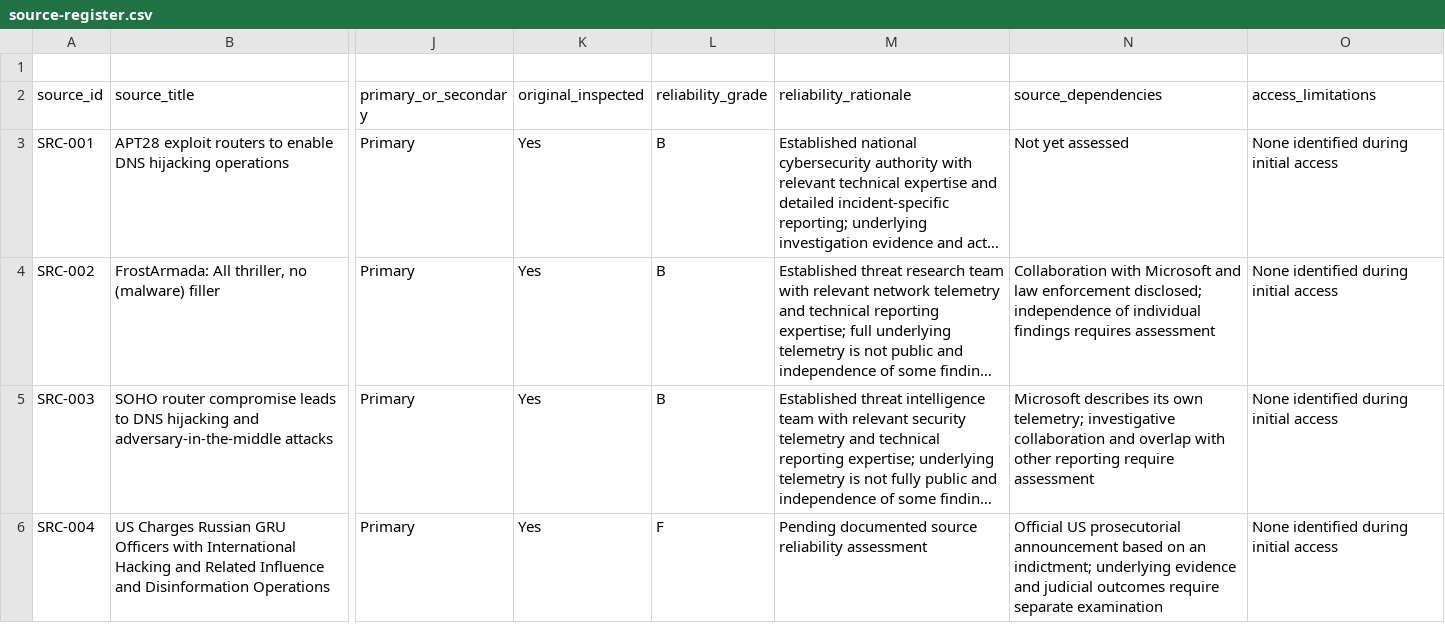
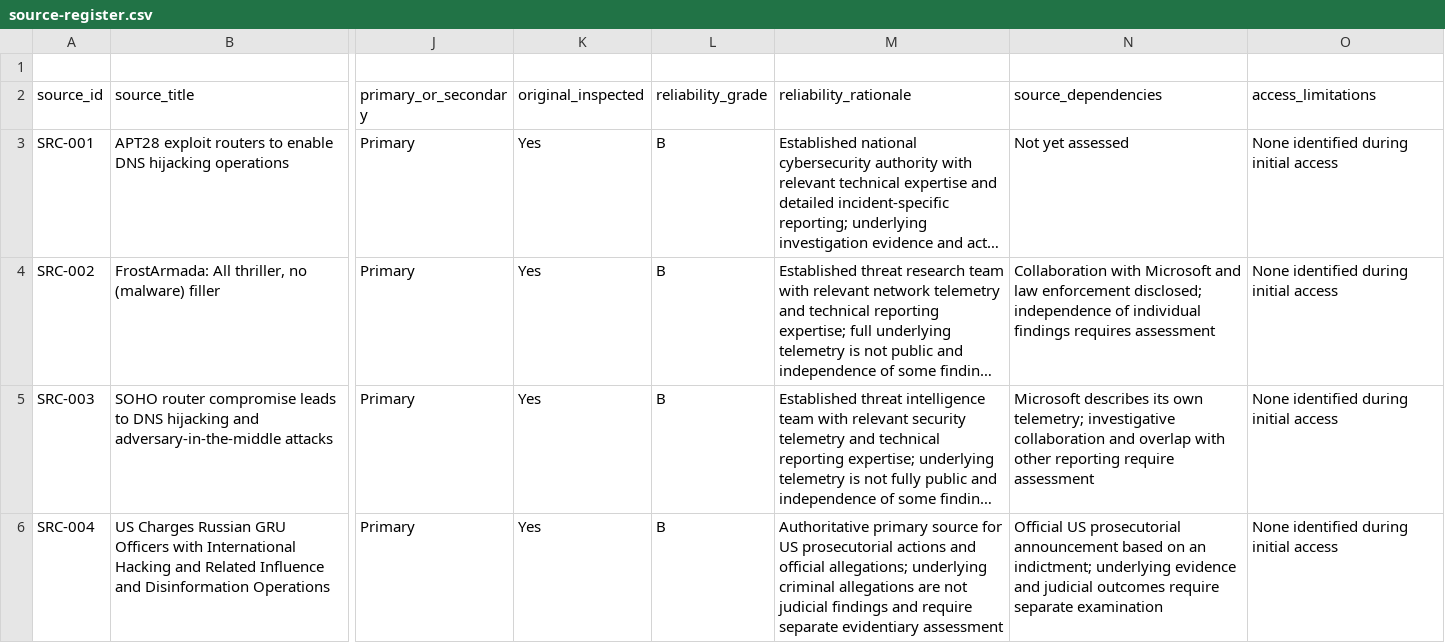
Before and after one commit to jcharcenko/russian-cyber-threat-assessment-2025-2026, a CSV file: research/source-register.csv, drawn as a sheet; only a part is shown, gaps mark what is left out; long unchanged cells end in …; the diff names each change by its address in the sheet, - before the commit and + after, or states it on an @@ line.

Commit message:
data: assess reliability of historical DOJ attribution source

```diff
--- a/research/source-register.csv
+++ b/research/source-register.csv
-L6 (reliability_grade): F
+L6 (reliability_grade): B
-M6 (reliability_rationale): Pending documented source reliability assessment
+M6 (reliability_rationale): Authoritative primary source for US prosecutorial actions and official allegations; underlying criminal allegations are not judicial findings and require separate evidentiary assessment
```
